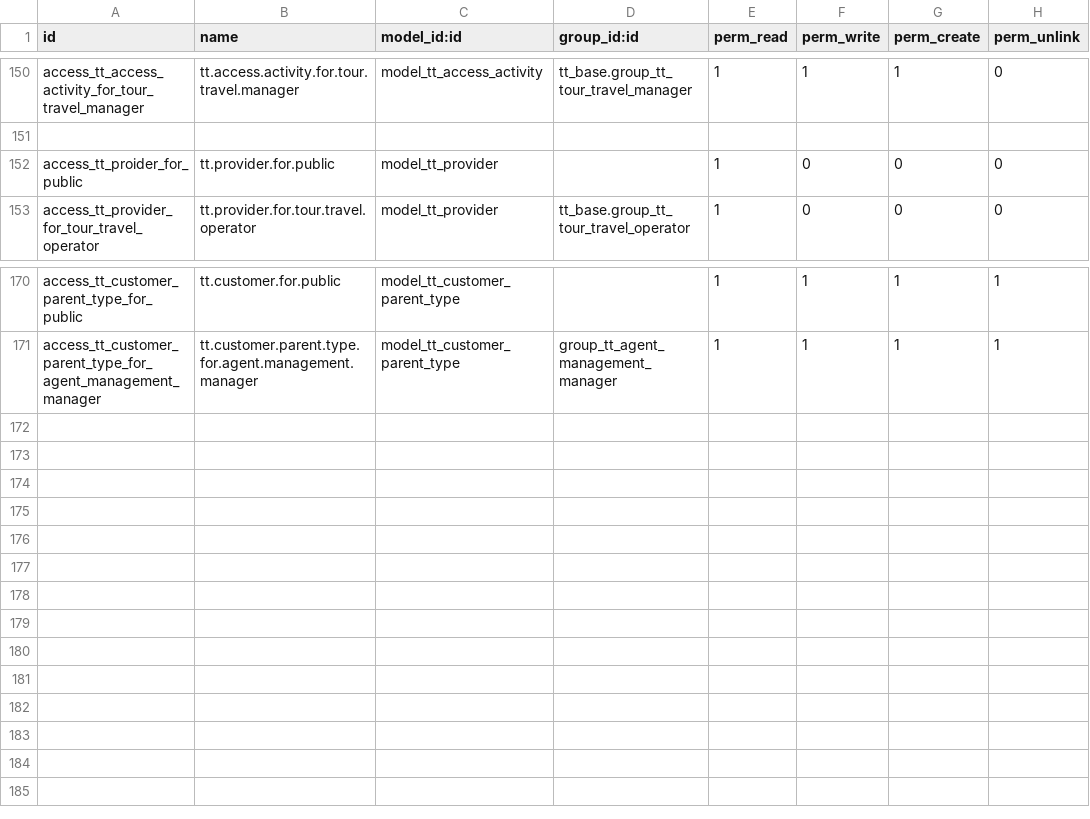
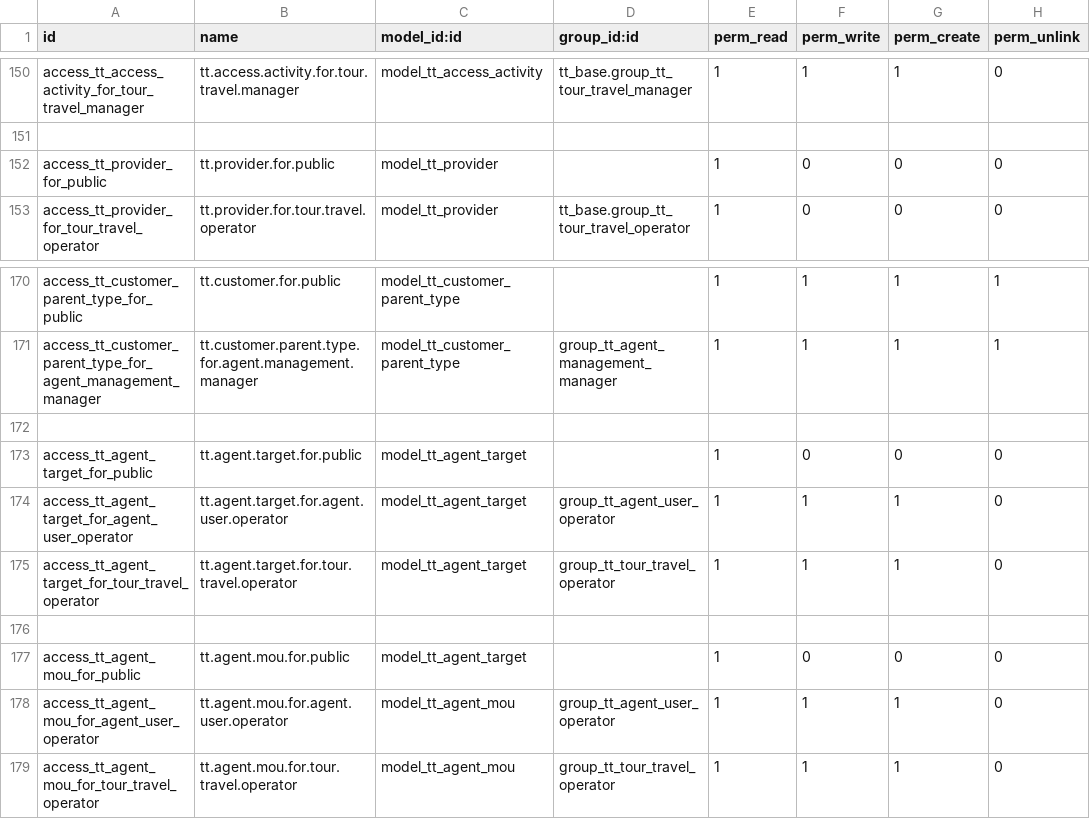
Before and after one commit to andygunawan96/odoo12_addons_tour_travel, a CSV file: tt_base/security/ir.model.access.csv, drawn as a sheet; only a part is shown, gaps mark what is left out.

Commit message:
ledger, agent invoice, hotel

```diff
--- a/tt_base/security/ir.model.access.csv
+++ b/tt_base/security/ir.model.access.csv
@@ -151,3 +151,3 @@ access_tt_access_activity_for_tour_travel_manager,tt.access.activity.for.tour.tr
 
-access_tt_proider_for_public,tt.provider.for.public,model_tt_provider,,1,0,0,0
+access_tt_provider_for_public,tt.provider.for.public,model_tt_provider,,1,0,0,0
 access_tt_provider_for_tour_travel_operator,tt.provider.for.tour.travel.operator,model_tt_provider,tt_base.group_tt_tour_travel_operator,1,0,0,0
@@ -171 +171,9 @@ access_tt_customer_parent_type_for_public,tt.customer.for.public,model_tt_custom
 access_tt_customer_parent_type_for_agent_management_manager,tt.customer.parent.type.for.agent.management.manager,model_tt_customer_parent_type,group_tt_agent_management_manager,1,1,1,1
+
+access_tt_agent_target_for_public,tt.agent.target.for.public,model_tt_agent_target,,1,0,0,0
+access_tt_agent_target_for_agent_user_operator,tt.agent.target.for.agent.user.operator,model_tt_agent_target,group_tt_agent_user_operator,1,1,1,0
+access_tt_agent_target_for_tour_travel_operator,tt.agent.target.for.tour.travel.operator,model_tt_agent_target,group_tt_tour_travel_operator,1,1,1,0
+
+access_tt_agent_mou_for_public,tt.agent.mou.for.public,model_tt_agent_target,,1,0,0,0
+access_tt_agent_mou_for_agent_user_operator,tt.agent.mou.for.agent.user.operator,model_tt_agent_mou,group_tt_agent_user_operator,1,1,1,0
+access_tt_agent_mou_for_tour_travel_operator,tt.agent.mou.for.tour.travel.operator,model_tt_agent_mou,group_tt_tour_travel_operator,1,1,1,0
```
Also changed, not shown: 33 other files.
